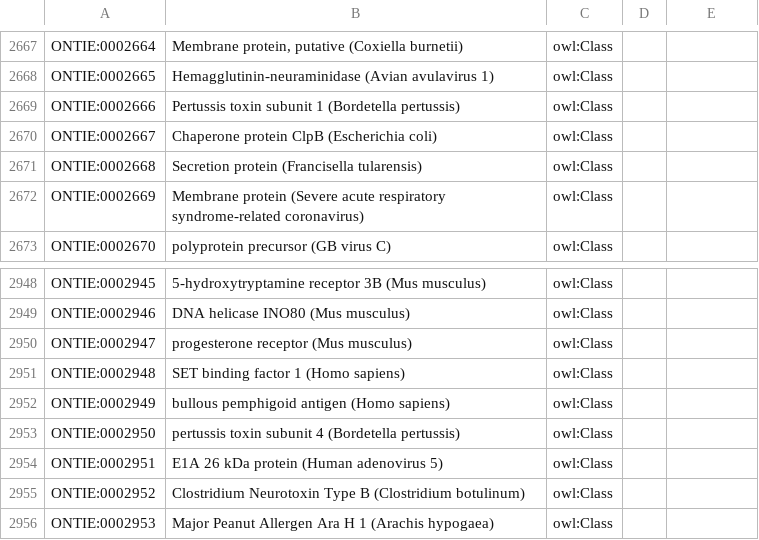
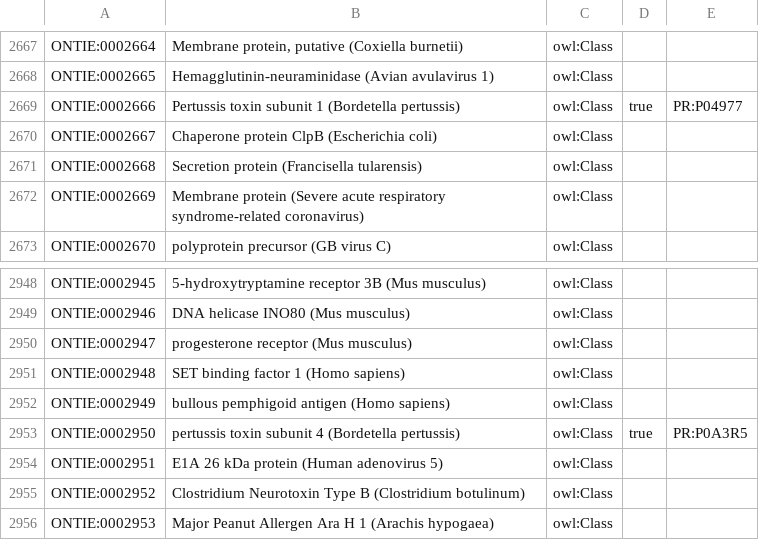
Before and after one commit to IEDB/ONTIE, a TSV file: src/ontology/templates/index.tsv, drawn as a sheet; only a part is shown, gaps mark what is left out; the diff names each change by its address in the sheet, - before the commit and + after, or states it on an @@ line.

```diff
--- a/src/ontology/templates/index.tsv
+++ b/src/ontology/templates/index.tsv
-D2669: (empty)
+D2669: true
-E2669: (empty)
+E2669: PR:P04977
-D2953: (empty)
+D2953: true
-E2953: (empty)
+E2953: PR:P0A3R5
```
Also changed, not shown: src/ontology/templates/external.tsv, 1 other file.
